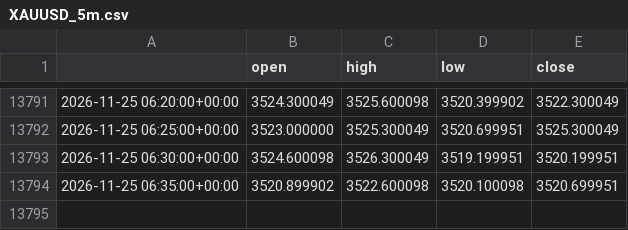
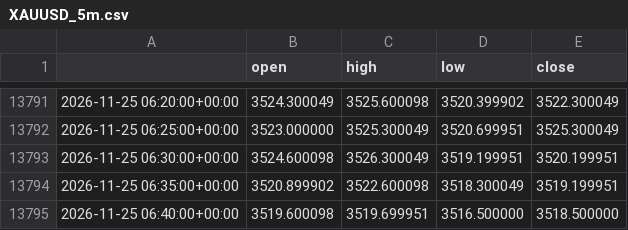
Before and after one commit to cms2nd/ftmo-sim-test, a CSV file: data/XAUUSD_5m.csv, drawn as a sheet; only a part is shown, gaps mark what is left out.

```diff
--- a/data/XAUUSD_5m.csv
+++ b/data/XAUUSD_5m.csv
@@ -13793,2 +13793,3 @@
 2026-11-25 06:30:00+00:00,3524.600098,3526.300049,3519.199951,3520.199951
-2026-11-25 06:35:00+00:00,3520.899902,3522.600098,3520.100098,3520.699951
+2026-11-25 06:35:00+00:00,3520.899902,3522.600098,3518.300049,3519.199951
+2026-11-25 06:40:00+00:00,3519.600098,3519.699951,3516.500000,3518.500000
```
Also changed, not shown: 6 other files.
